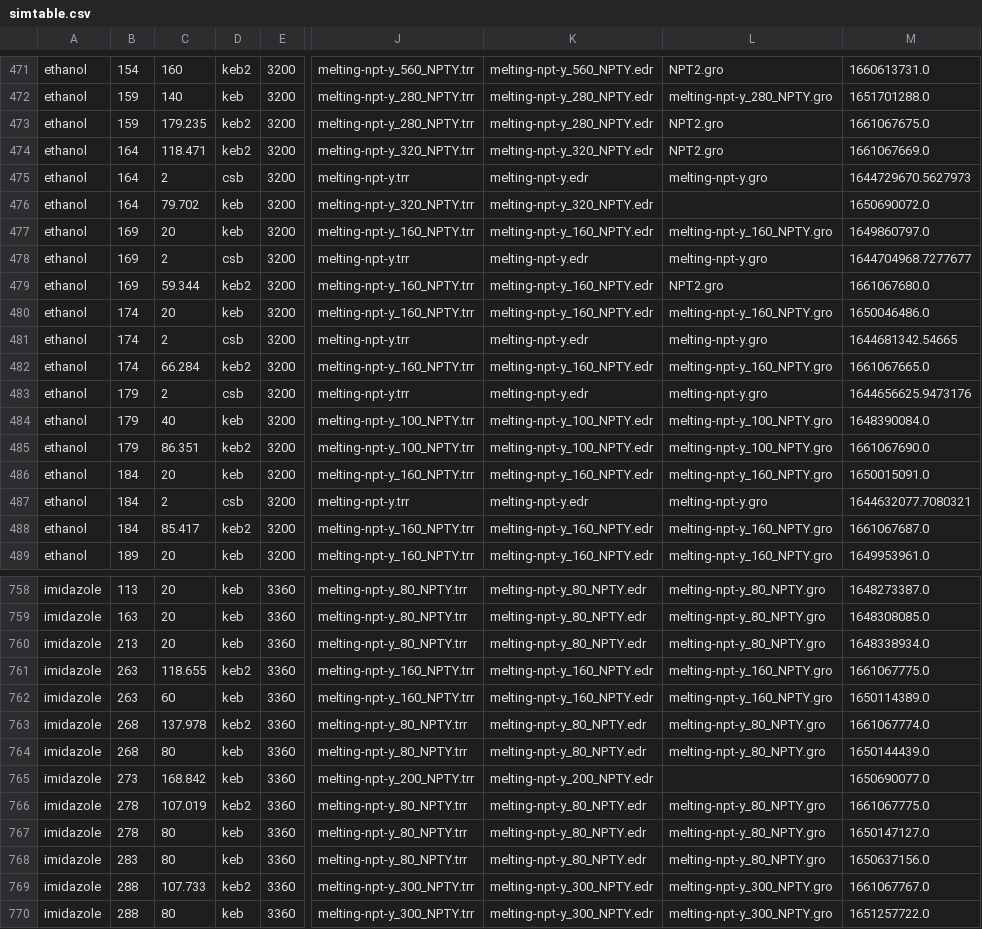
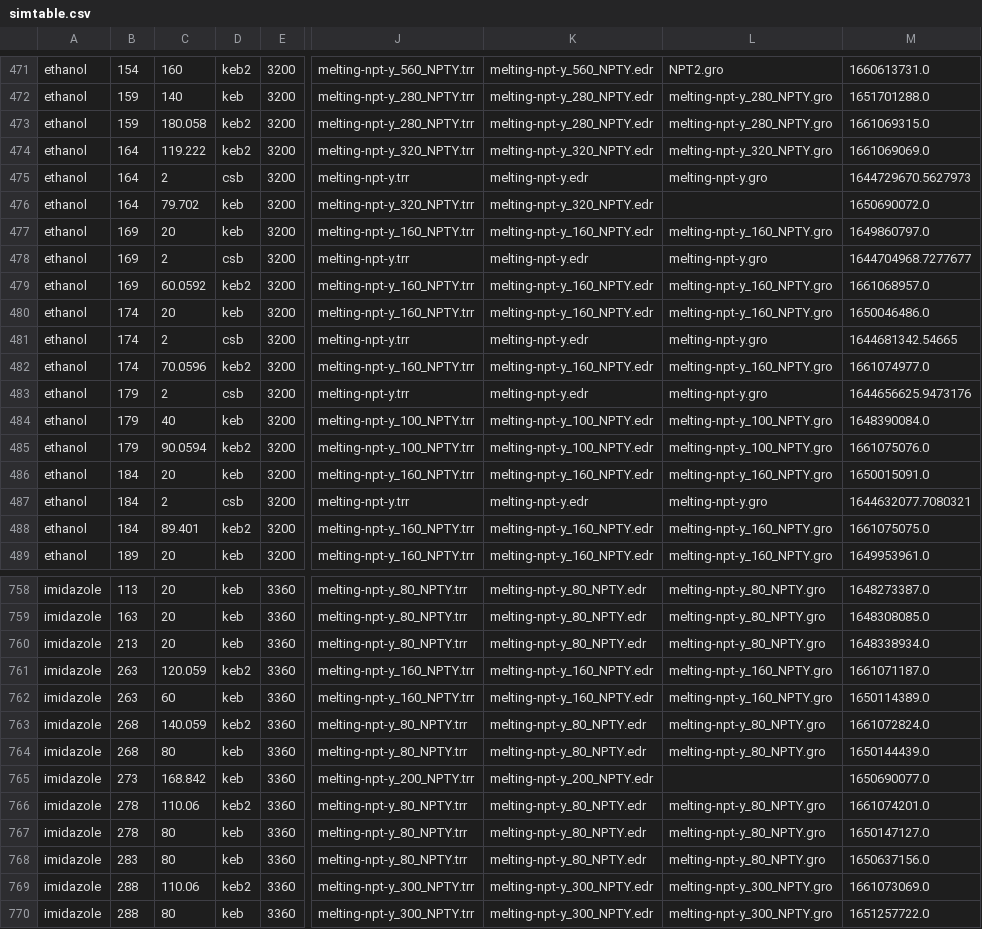
Before and after one commit to dspoel/MDBenchmark, a CSV file: simtable.csv, drawn as a sheet; only a part is shown, gaps mark what is left out; the diff covers the shown part only; the diff names each change by its address in the sheet, - before the commit and + after, or states it on an @@ line.

```diff
--- a/simtable.csv
+++ b/simtable.csv
-C473: 179.235
+C473: 180.058
-L473: NPT2.gro
+L473: melting-npt-y_280_NPTY.gro
-M473: 1661067675.0
+M473: 1661069315.0
-C474: 118.471
+C474: 119.222
-L474: NPT2.gro
+L474: melting-npt-y_320_NPTY.gro
-M474: 1661067669.0
+M474: 1661069069.0
-C479: 59.344
+C479: 60.0592
-L479: NPT2.gro
+L479: melting-npt-y_160_NPTY.gro
-M479: 1661067680.0
+M479: 1661068957.0
-C482: 66.284
+C482: 70.0596
-M482: 1661067665.0
+M482: 1661074977.0
-C485: 86.351
+C485: 90.0594
-M485: 1661067690.0
+M485: 1661075076.0
-C488: 85.417
+C488: 89.401
-M488: 1661067687.0
+M488: 1661075075.0
-C761: 118.655
+C761: 120.059
-M761: 1661067775.0
+M761: 1661071187.0
-C763: 137.978
+C763: 140.059
-M763: 1661067774.0
+M763: 1661072824.0
-C766: 107.019
+C766: 110.06
-M766: 1661067775.0
+M766: 1661074201.0
-C769: 107.733
+C769: 110.06
-M769: 1661067767.0
+M769: 1661073069.0
```
Also changed, not shown: 2 added rows, 2 removed rows and 36 edited cells elsewhere in this file.
